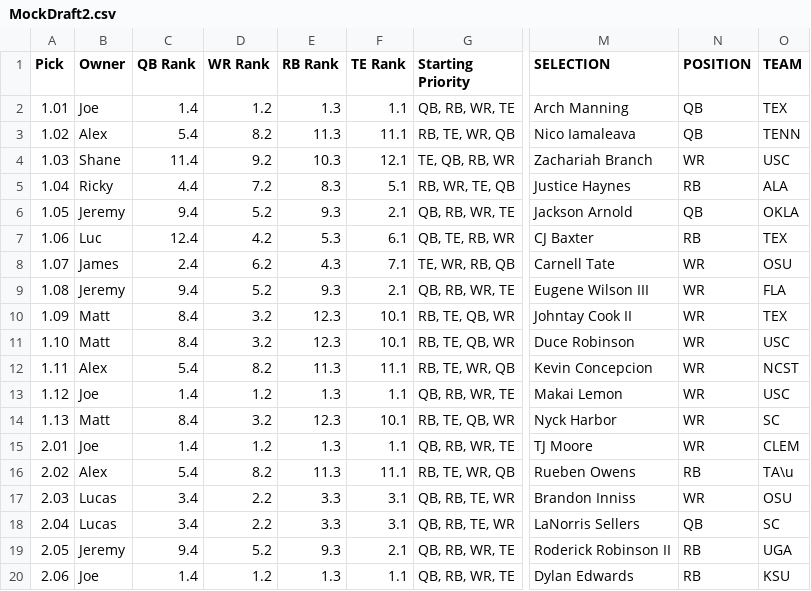
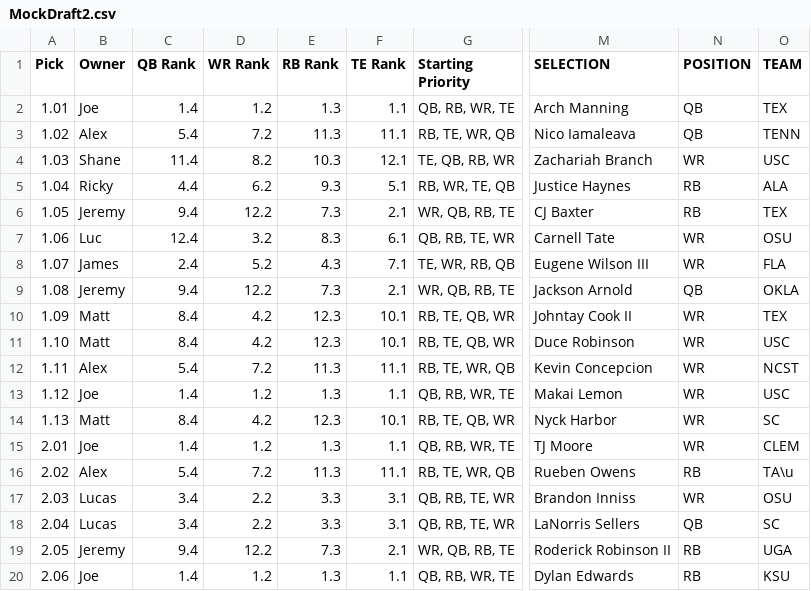
Before and after one commit to lalder95/AGS_Data, a CSV file: CSV/MockDraft2.csv, drawn as a sheet; only a part is shown, gaps mark what is left out; the diff covers the shown part only; the diff names each change by its address in the sheet, - before the commit and + after, or states it on an @@ line.

```diff
--- a/CSV/MockDraft2.csv
+++ b/CSV/MockDraft2.csv
-D3 (WR Rank): 8.2
+D3 (WR Rank): 7.2
-D4 (WR Rank): 9.2
+D4 (WR Rank): 8.2
-D5 (WR Rank): 7.2
+D5 (WR Rank): 6.2
-E5 (RB Rank): 8.3
+E5 (RB Rank): 9.3
-D6 (WR Rank): 5.2
+D6 (WR Rank): 12.2
-E6 (RB Rank): 9.3
+E6 (RB Rank): 7.3
-G6 (Starting Priority): QB, RB, WR, TE
+G6 (Starting Priority): WR, QB, RB, TE
-M6 (SELECTION): Jackson Arnold
+M6 (SELECTION): CJ Baxter
-N6 (POSITION): QB
+N6 (POSITION): RB
-O6 (TEAM): OKLA
+O6 (TEAM): TEX
-D7 (WR Rank): 4.2
+D7 (WR Rank): 3.2
-E7 (RB Rank): 5.3
+E7 (RB Rank): 8.3
-G7 (Starting Priority): QB, TE, RB, WR
+G7 (Starting Priority): QB, RB, TE, WR
-M7 (SELECTION): CJ Baxter
+M7 (SELECTION): Carnell Tate
-N7 (POSITION): RB
+N7 (POSITION): WR
-O7 (TEAM): TEX
+O7 (TEAM): OSU
-D8 (WR Rank): 6.2
+D8 (WR Rank): 5.2
-M8 (SELECTION): Carnell Tate
+M8 (SELECTION): Eugene Wilson III
-O8 (TEAM): OSU
+O8 (TEAM): FLA
-D9 (WR Rank): 5.2
+D9 (WR Rank): 12.2
-E9 (RB Rank): 9.3
+E9 (RB Rank): 7.3
-G9 (Starting Priority): QB, RB, WR, TE
+G9 (Starting Priority): WR, QB, RB, TE
-M9 (SELECTION): Eugene Wilson III
+M9 (SELECTION): Jackson Arnold
-N9 (POSITION): WR
+N9 (POSITION): QB
-O9 (TEAM): FLA
+O9 (TEAM): OKLA
-D10:D11 (WR Rank): 3.2
+D10:D11 (WR Rank): 4.2
-D12 (WR Rank): 8.2
+D12 (WR Rank): 7.2
-D14 (WR Rank): 3.2
+D14 (WR Rank): 4.2
-D16 (WR Rank): 8.2
+D16 (WR Rank): 7.2
-D19 (WR Rank): 5.2
+D19 (WR Rank): 12.2
-E19 (RB Rank): 9.3
+E19 (RB Rank): 7.3
-G19 (Starting Priority): QB, RB, WR, TE
+G19 (Starting Priority): WR, QB, RB, TE
```
Also changed, not shown: 59 edited cells elsewhere in this file, CSV/MockDraft1.csv, CSV/MockDraft3.csv, 2 other files.
